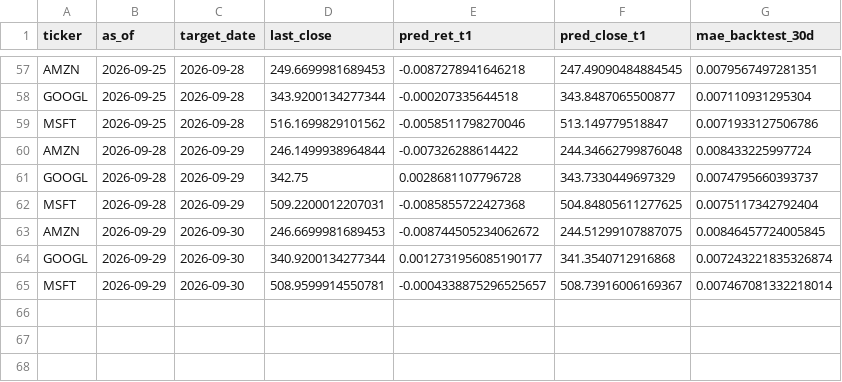
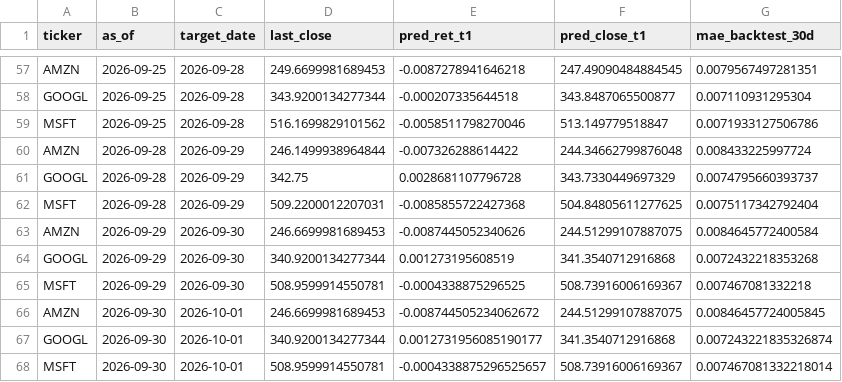
Before and after one commit to Pipe199x/StockSentinel, a CSV file: docs/data/history/predictions_history.csv, drawn as a sheet; only a part is shown, gaps mark what is left out.

```diff
--- a/docs/data/history/predictions_history.csv
+++ b/docs/data/history/predictions_history.csv
@@ -62,4 +62,7 @@ GOOGL,2026-09-28,2026-09-29,342.75,0.0028681107796728,343.7330449697329,0.007479
 MSFT,2026-09-28,2026-09-29,509.2200012207031,-0.0085855722427368,504.84805611277625,0.0075117342792404
-AMZN,2026-09-29,2026-09-30,246.6699981689453,-0.008744505234062672,244.51299107887075,0.00846457724005845
-GOOGL,2026-09-29,2026-09-30,340.9200134277344,0.0012731956085190177,341.3540712916868,0.007243221835326874
-MSFT,2026-09-29,2026-09-30,508.9599914550781,-0.0004338875296525657,508.73916006169367,0.007467081332218014
+AMZN,2026-09-29,2026-09-30,246.6699981689453,-0.0087445052340626,244.51299107887075,0.0084645772400584
+GOOGL,2026-09-29,2026-09-30,340.9200134277344,0.001273195608519,341.3540712916868,0.0072432218353268
+MSFT,2026-09-29,2026-09-30,508.9599914550781,-0.0004338875296525,508.73916006169367,0.007467081332218
+AMZN,2026-09-30,2026-10-01,246.6699981689453,-0.008744505234062672,244.51299107887075,0.00846457724005845
+GOOGL,2026-09-30,2026-10-01,340.9200134277344,0.0012731956085190177,341.3540712916868,0.007243221835326874
+MSFT,2026-09-30,2026-10-01,508.9599914550781,-0.0004338875296525657,508.73916006169367,0.007467081332218014
```
Also changed, not shown: docs/data/history/prices_history.csv, 3 other files.
